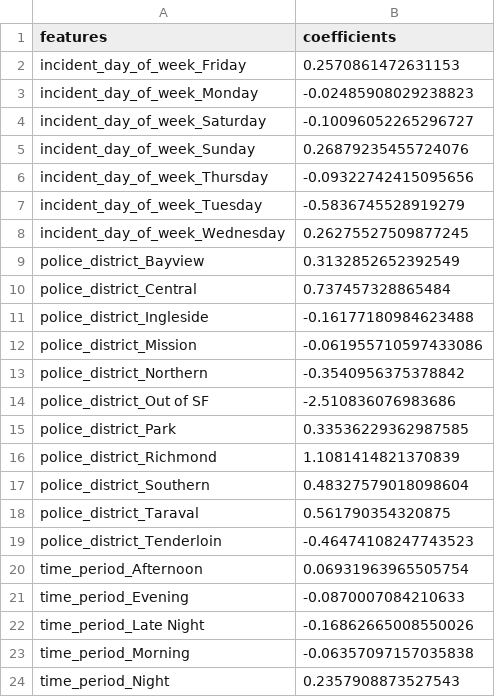
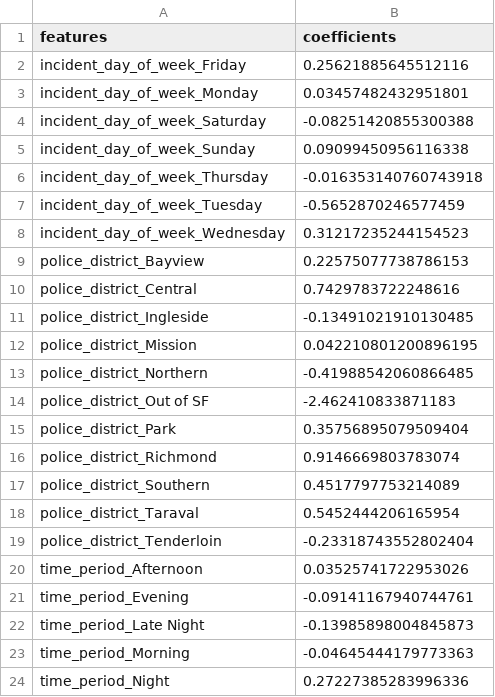
Before and after one commit to DSCI-310-2024/DSCI-310_group-10_crime-prediction, a CSV file: results/crime_coefficients.csv, drawn as a sheet.

```diff
--- a/results/crime_coefficients.csv
+++ b/results/crime_coefficients.csv
@@ -1,24 +1,24 @@
 features,coefficients
-incident_day_of_week_Friday,0.2570861472631153
-incident_day_of_week_Monday,-0.02485908029238823
-incident_day_of_week_Saturday,-0.10096052265296727
-incident_day_of_week_Sunday,0.26879235455724076
-incident_day_of_week_Thursday,-0.09322742415095656
-incident_day_of_week_Tuesday,-0.5836745528919279
-incident_day_of_week_Wednesday,0.26275527509877245
-police_district_Bayview,0.3132852652392549
-police_district_Central,0.737457328865484
-police_district_Ingleside,-0.16177180984623488
-police_district_Mission,-0.061955710597433086
-police_district_Northern,-0.3540956375378842
-police_district_Out of SF,-2.510836076983686
-police_district_Park,0.33536229362987585
-police_district_Richmond,1.1081414821370839
-police_district_Southern,0.48327579018098604
-police_district_Taraval,0.561790354320875
-police_district_Tenderloin,-0.46474108247743523
-time_period_Afternoon,0.06931963965505754
-time_period_Evening,-0.0870007084210633
-time_period_Late Night,-0.16862665008550026
-time_period_Morning,-0.06357097157035838
-time_period_Night,0.2357908873527543
+incident_day_of_week_Friday,0.25621885645512116
+incident_day_of_week_Monday,0.03457482432951801
+incident_day_of_week_Saturday,-0.08251420855300388
+incident_day_of_week_Sunday,0.09099450956116338
+incident_day_of_week_Thursday,-0.016353140760743918
+incident_day_of_week_Tuesday,-0.5652870246577459
+incident_day_of_week_Wednesday,0.31217235244154523
+police_district_Bayview,0.22575077738786153
+police_district_Central,0.7429783722248616
+police_district_Ingleside,-0.13491021910130485
+police_district_Mission,0.042210801200896195
+police_district_Northern,-0.41988542060866485
+police_district_Out of SF,-2.462410833871183
+police_district_Park,0.35756895079509404
+police_district_Richmond,0.9146669803783074
+police_district_Southern,0.4517797753214089
+police_district_Taraval,0.5452444206165954
+police_district_Tenderloin,-0.23318743552802404
+time_period_Afternoon,0.03525741722953026
+time_period_Evening,-0.09141167940744761
+time_period_Late Night,-0.13985898004845873
+time_period_Morning,-0.04645444179773363
+time_period_Night,0.27227385283996336
```
Also changed, not shown: data/processed/processed_data.csv, data/raw/raw_data.csv, 8 other files.
